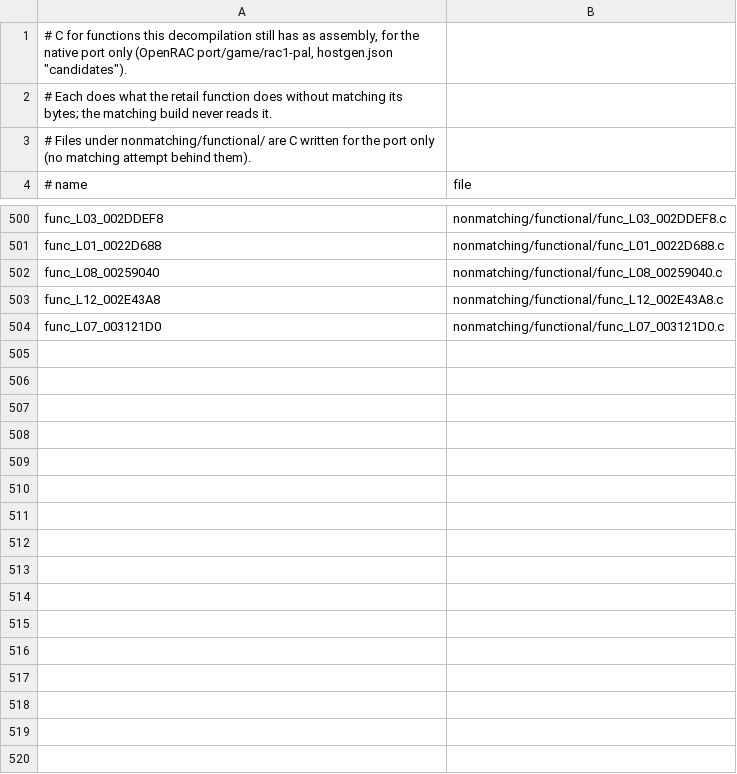
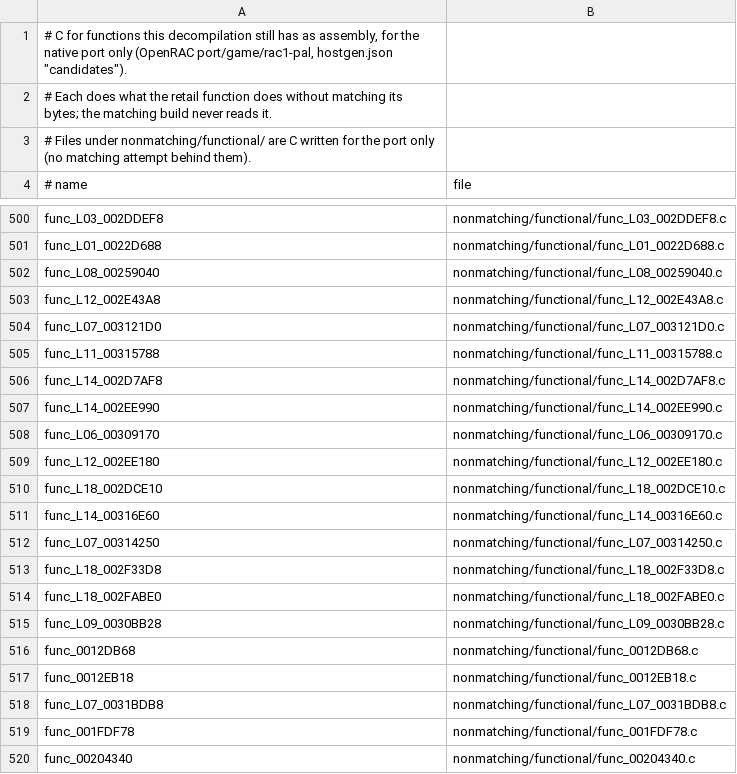
Before and after one commit to BIGGZ22/OpenRAC-NX, a TSV file: games/rac1/pal/nonmatching/functional.tsv, drawn as a sheet; only a part is shown, gaps mark what is left out; the diff covers the shown part only; the diff names each change by its address in the sheet, - before the commit and + after, or states it on an @@ line.

```diff
--- a/games/rac1/pal/nonmatching/functional.tsv
+++ b/games/rac1/pal/nonmatching/functional.tsv
+row 505: func_L11_00315788 | nonmatching/functional/func_L11_00315788.c
+row 506: func_L14_002D7AF8 | nonmatching/functional/func_L14_002D7AF8.c
+row 507: func_L14_002EE990 | nonmatching/functional/func_L14_002EE990.c
+row 508: func_L06_00309170 | nonmatching/functional/func_L06_00309170.c
+row 509: func_L12_002EE180 | nonmatching/functional/func_L12_002EE180.c
+row 510: func_L18_002DCE10 | nonmatching/functional/func_L18_002DCE10.c
+row 511: func_L14_00316E60 | nonmatching/functional/func_L14_00316E60.c
+row 512: func_L07_00314250 | nonmatching/functional/func_L07_00314250.c
+row 513: func_L18_002F33D8 | nonmatching/functional/func_L18_002F33D8.c
+row 514: func_L18_002FABE0 | nonmatching/functional/func_L18_002FABE0.c
+row 515: func_L09_0030BB28 | nonmatching/functional/func_L09_0030BB28.c
+row 516: func_0012DB68 | nonmatching/functional/func_0012DB68.c
+row 517: func_0012EB18 | nonmatching/functional/func_0012EB18.c
+row 518: func_L07_0031BDB8 | nonmatching/functional/func_L07_0031BDB8.c
+row 519: func_001FDF78 | nonmatching/functional/func_001FDF78.c
+row 520: func_00204340 | nonmatching/functional/func_00204340.c
```
Also changed, not shown: 12 added rows elsewhere in this file, 30 other files.
